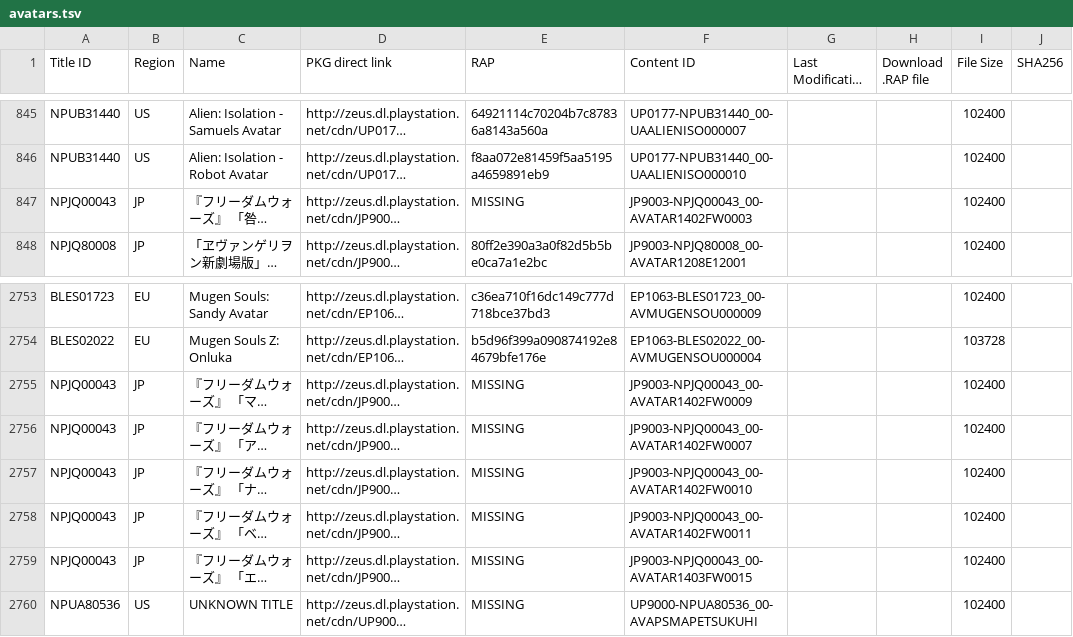
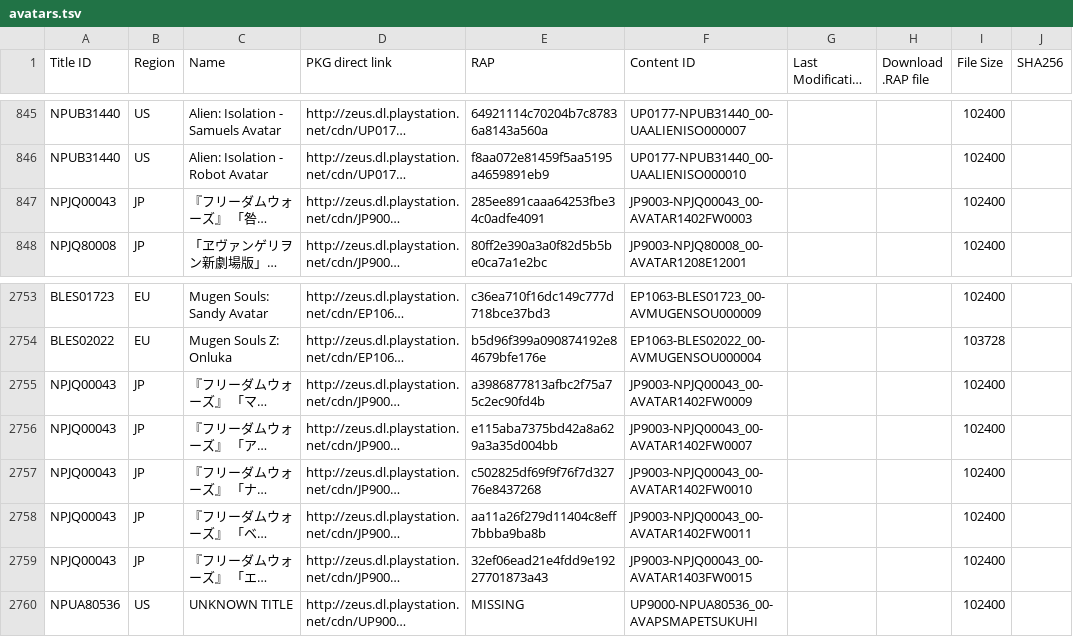
Before and after one commit to PS3-Pro/PSN-Content, a TSV file: resources/database/content/official/pending/avatars.tsv, drawn as a sheet; only a part is shown, gaps mark what is left out; long unchanged cells end in …; the diff names each change by its address in the sheet, - before the commit and + after, or states it on an @@ line.

```diff
--- a/resources/database/content/official/pending/avatars.tsv
+++ b/resources/database/content/official/pending/avatars.tsv
-E847 (RAP): MISSING
+E847 (RAP): 285ee891caaa64253fbe34c0adfe4091
-E2755 (RAP): MISSING
+E2755 (RAP): a3986877813afbc2f75a75c2ec90fd4b
-E2756 (RAP): MISSING
+E2756 (RAP): e115aba7375bd42a8a629a3a35d004bb
-E2757 (RAP): MISSING
+E2757 (RAP): c502825df69f9f76f7d32776e8437268
-E2758 (RAP): MISSING
+E2758 (RAP): aa11a26f279d11404c8eff7bbba9ba8b
-E2759 (RAP): MISSING
+E2759 (RAP): 32ef06ead21e4fdd9e19227701873a43
```
Also changed, not shown: resources/database/content/official/pending/games.tsv, resources/database/content/official/pending/themes.tsv, 2 other files.
